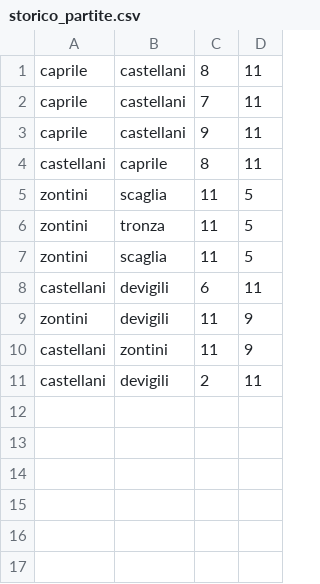
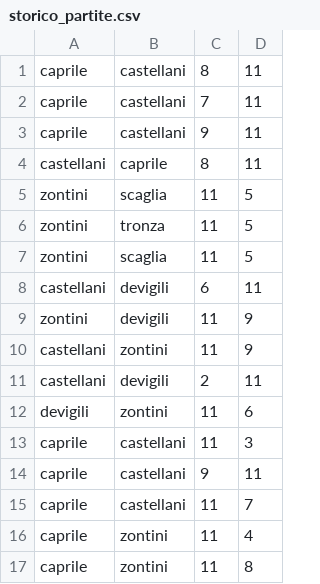
Before and after one commit to TronoBianco/classifica_estate_2024, a CSV file: storico_partite.csv, drawn as a sheet; the diff names each change by its address in the sheet, - before the commit and + after, or states it on an @@ line.

```diff
--- a/storico_partite.csv
+++ b/storico_partite.csv
+row 12: devigili | zontini | 11 | 6
+row 13: caprile | castellani | 11 | 3
+row 14: caprile | castellani | 9 | 11
+row 15: caprile | castellani | 11 | 7
+row 16: caprile | zontini | 11 | 4
+row 17: caprile | zontini | 11 | 8
```
Also changed, not shown: 11 other files.
